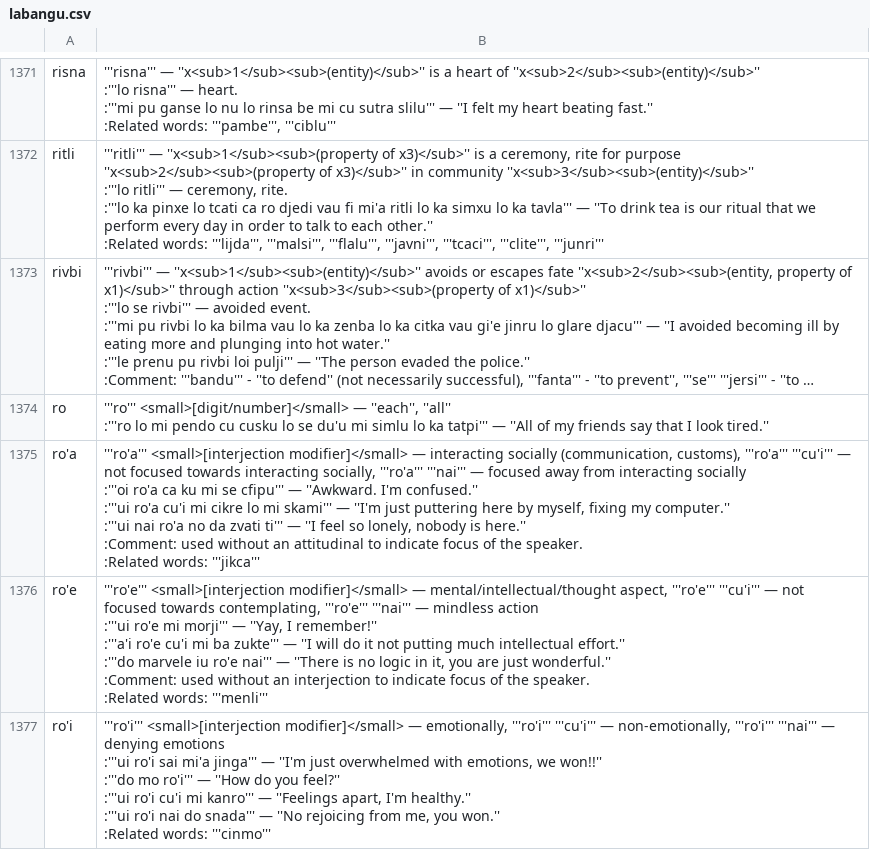
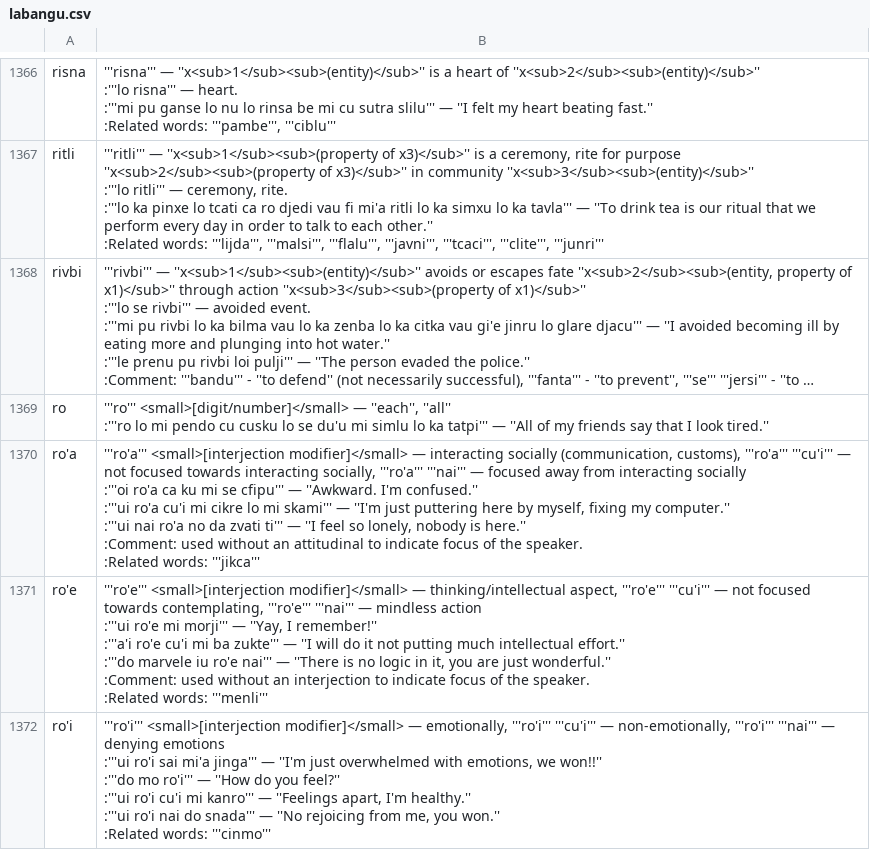
Before and after one commit to lagleki/livla, a CSV file: ircbot/dumps/labangu.csv, drawn as a sheet; only a part is shown, gaps mark what is left out; long unchanged cells end in …; the diff covers the shown part only.

```diff
--- a/ircbot/dumps/labangu.csv
+++ b/ircbot/dumps/labangu.csv
@@ -6820,9 +6795,9 @@ ro'a,"
 :Related words: '''jikca'''"
-ro'e,"
-'''ro'e''' <small>[interjection modifier]</small> — mental/intellectual/thought aspect, '''ro'e''' '''cu'i''' — not focused towards contemplating, '''ro'e''' '''nai''' — mindless action
-:'''ui ro'e mi morji''' — ''Yay, I remember!''
-:'''a'i ro'e cu'i mi ba zukte''' — ''I will do it not putting much intellectual effort.''
-:'''do marvele iu ro'e nai''' — ''There is no logic in it, you are just wonderful.''
-:Comment: used without an interjection to indicate focus of the speaker.
-:Related words: '''menli'''"
+ro'e,"
+'''ro'e''' <small>[interjection modifier]</small> — thinking/intellectual aspect, '''ro'e''' '''cu'i''' — not focused towards contemplating, '''ro'e''' '''nai''' — mindless action
+:'''ui ro'e mi morji''' — ''Yay, I remember!''
+:'''a'i ro'e cu'i mi ba zukte''' — ''I will do it not putting much intellectual effort.''
+:'''do marvele iu ro'e nai''' — ''There is no logic in it, you are just wonderful.''
+:Comment: used without an interjection to indicate focus of the speaker.
+:Related words: '''menli'''"
 ro'i,"
```
Also changed, not shown: 7 removed rows and 10 edited cells elsewhere in this file, 23 other files.
